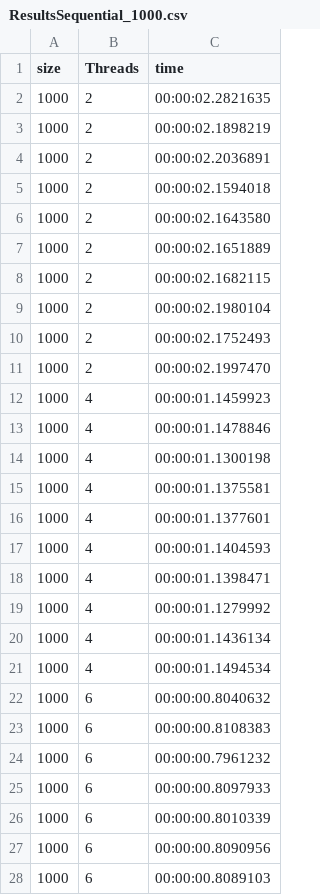
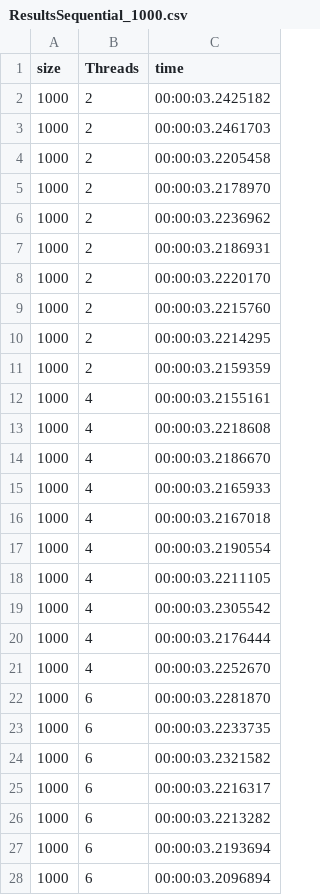
Before and after one commit to Instant2116/sole-gauss, a CSV file: data/ResultsSequential_1000.csv, drawn as a sheet; only a part is shown; the diff covers the shown part only.

```diff
--- a/data/ResultsSequential_1000.csv
+++ b/data/ResultsSequential_1000.csv
@@ -1,28 +1,28 @@
 size,Threads,time
-1000,2,00:00:02.2821635
-1000,2,00:00:02.1898219
-1000,2,00:00:02.2036891
-1000,2,00:00:02.1594018
-1000,2,00:00:02.1643580
-1000,2,00:00:02.1651889
-1000,2,00:00:02.1682115
-1000,2,00:00:02.1980104
-1000,2,00:00:02.1752493
-1000,2,00:00:02.1997470
-1000,4,00:00:01.1459923
-1000,4,00:00:01.1478846
-1000,4,00:00:01.1300198
-1000,4,00:00:01.1375581
-1000,4,00:00:01.1377601
-1000,4,00:00:01.1404593
-1000,4,00:00:01.1398471
-1000,4,00:00:01.1279992
-1000,4,00:00:01.1436134
-1000,4,00:00:01.1494534
-1000,6,00:00:00.8040632
-1000,6,00:00:00.8108383
-1000,6,00:00:00.7961232
-1000,6,00:00:00.8097933
-1000,6,00:00:00.8010339
-1000,6,00:00:00.8090956
-1000,6,00:00:00.8089103
+1000,2,00:00:03.2425182
+1000,2,00:00:03.2461703
+1000,2,00:00:03.2205458
+1000,2,00:00:03.2178970
+1000,2,00:00:03.2236962
+1000,2,00:00:03.2186931
+1000,2,00:00:03.2220170
+1000,2,00:00:03.2215760
+1000,2,00:00:03.2214295
+1000,2,00:00:03.2159359
+1000,4,00:00:03.2155161
+1000,4,00:00:03.2218608
+1000,4,00:00:03.2186670
+1000,4,00:00:03.2165933
+1000,4,00:00:03.2167018
+1000,4,00:00:03.2190554
+1000,4,00:00:03.2211105
+1000,4,00:00:03.2305542
+1000,4,00:00:03.2176444
+1000,4,00:00:03.2252670
+1000,6,00:00:03.2281870
+1000,6,00:00:03.2233735
+1000,6,00:00:03.2321582
+1000,6,00:00:03.2216317
+1000,6,00:00:03.2213282
+1000,6,00:00:03.2193694
+1000,6,00:00:03.2096894
```
Also changed, not shown: 33 edited cells elsewhere in this file, data/ResultsParalell_1000.csv, data/ResultsParalell_1500.csv, 6 other files.
